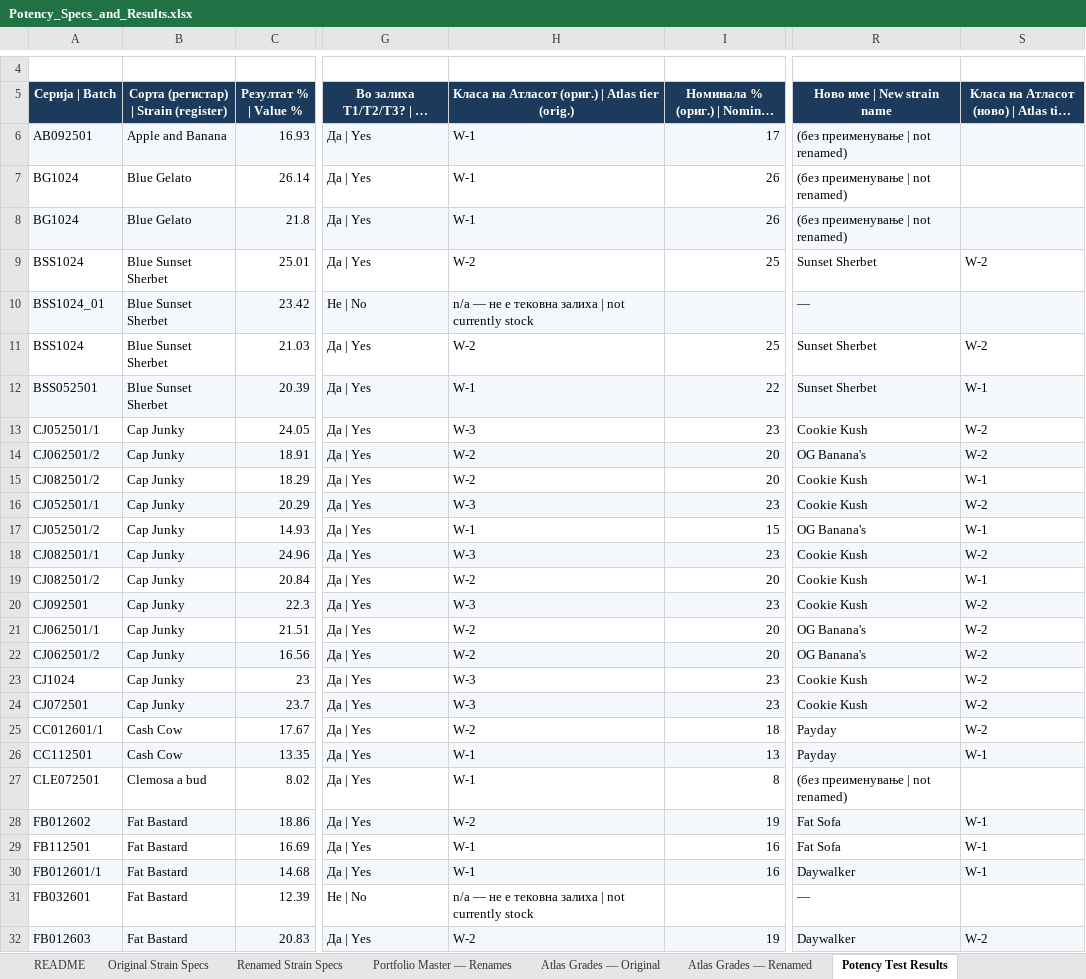
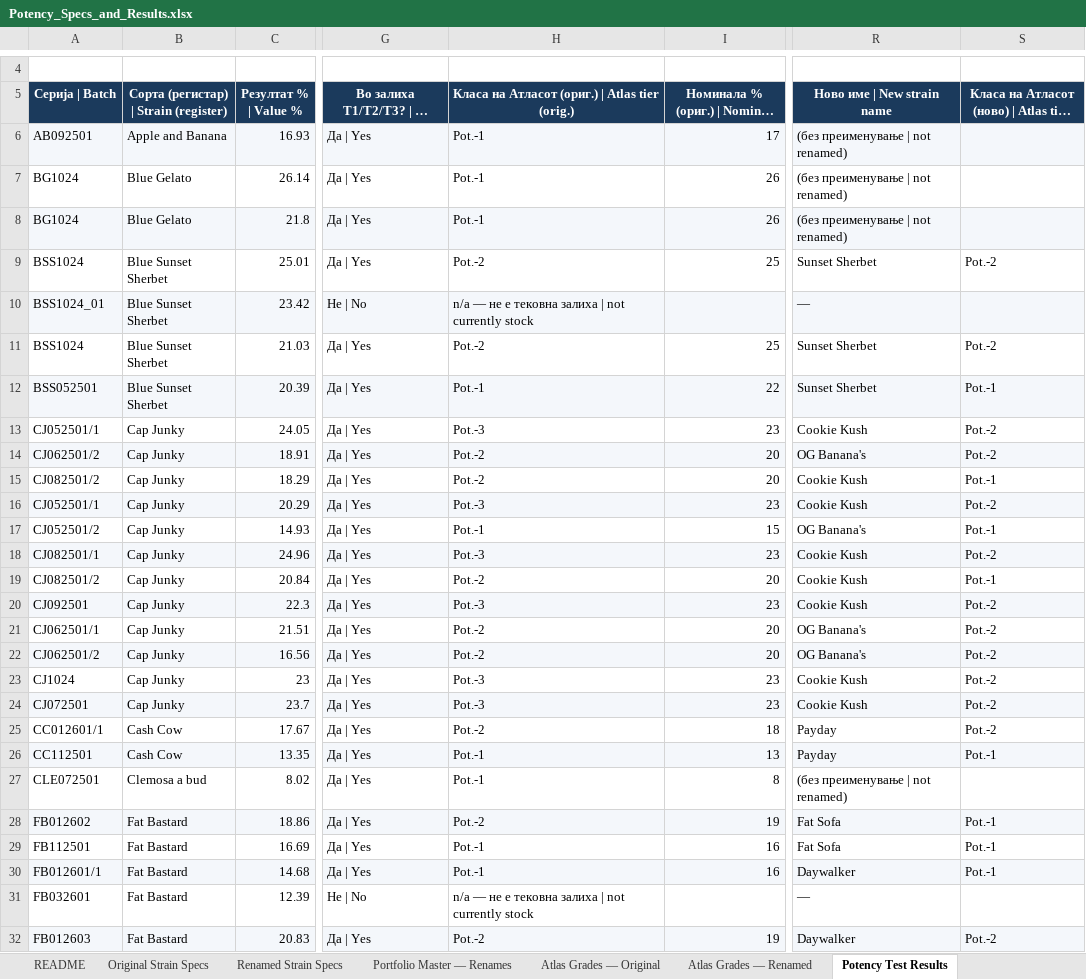
Before and after one commit to 3p4e/letta-stack, an Excel workbook: deliverables/potency_study/Potency_Specs_and_Results.xlsx, sheet Potency Test Results, drawn as a sheet; only a part is shown, gaps mark what is left out; long unchanged cells end in …; values as stored, in another font and other column widths than the file's, no borders; the diff covers the shown part only; the diff names each change by its address in the sheet, - before the commit and + after, or states it on an @@ line.

```diff
--- a/deliverables/potency_study/Potency_Specs_and_Results.xlsx (sheet Potency Test Results)
+++ b/deliverables/potency_study/Potency_Specs_and_Results.xlsx (sheet Potency Test Results)
-H6:H8: W-1
+H6:H8: Pot.-1
-H9: W-2
+H9: Pot.-2
-S9: W-2
+S9: Pot.-2
-H11: W-2
+H11: Pot.-2
-S11: W-2
+S11: Pot.-2
-H12: W-1
+H12: Pot.-1
-S12: W-1
+S12: Pot.-1
-H13: W-3
+H13: Pot.-3
-S13:S14: W-2
+S13:S14: Pot.-2
-H14:H15: W-2
+H14:H15: Pot.-2
-S15: W-1
+S15: Pot.-1
-H16: W-3
+H16: Pot.-3
-S16: W-2
+S16: Pot.-2
-H17: W-1
+H17: Pot.-1
-S17: W-1
+S17: Pot.-1
-H18: W-3
+H18: Pot.-3
-S18: W-2
+S18: Pot.-2
-H19: W-2
+H19: Pot.-2
-S19: W-1
+S19: Pot.-1
-H20: W-3
+H20: Pot.-3
-S20:S25: W-2
+S20:S25: Pot.-2
-H21:H22: W-2
+H21:H22: Pot.-2
-H23:H24: W-3
+H23:H24: Pot.-3
-H25: W-2
+H25: Pot.-2
-H26:H27: W-1
+H26:H27: Pot.-1
-S26: W-1
+S26: Pot.-1
-H28: W-2
+H28: Pot.-2
-S28:S30: W-1
+S28:S30: Pot.-1
-H29:H30: W-1
+H29:H30: Pot.-1
-H32: W-2
+H32: Pot.-2
-S32: W-2
+S32: Pot.-2
```
Also changed, not shown: 103 edited cells elsewhere in this sheet, sheet Atlas Grades — Renamed, sheet Atlas Grades — Original, 28 other files.
